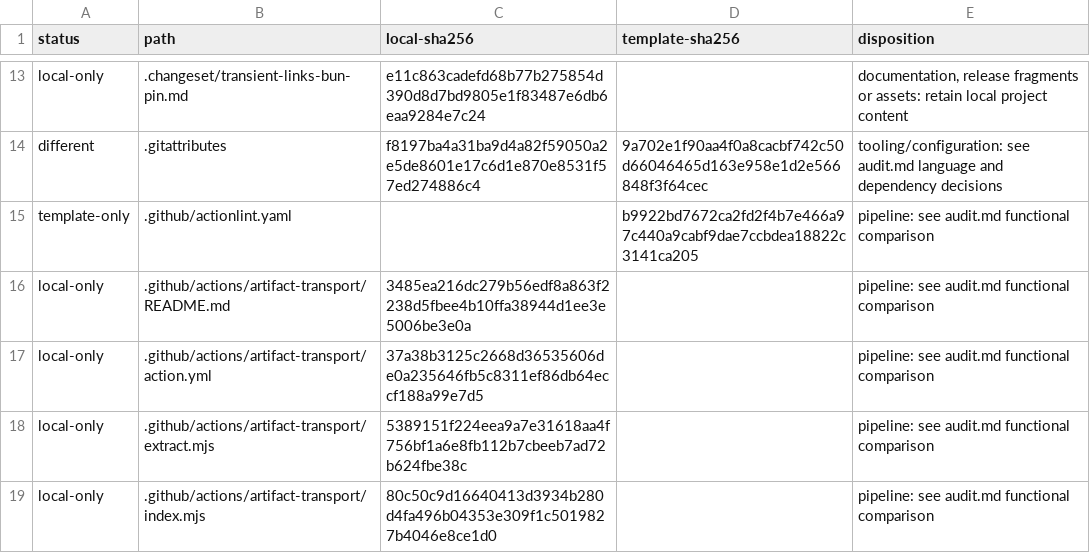
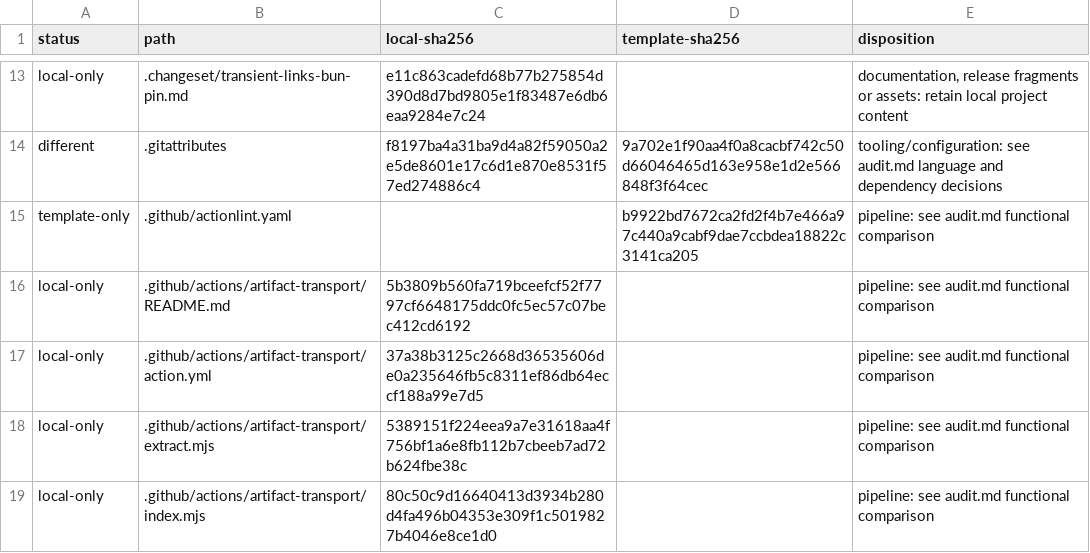
Before and after one commit to konard/medical-speech-to-text, a TSV file: dev/log/issues/5/pulls/6/sources/python-complete-comparison.tsv, drawn as a sheet; only a part is shown, gaps mark what is left out; the diff covers the shown part only.

```diff
--- a/dev/log/issues/5/pulls/6/sources/python-complete-comparison.tsv
+++ b/dev/log/issues/5/pulls/6/sources/python-complete-comparison.tsv
@@ -15,3 +15,3 @@ different	.gitattributes	f8197ba4a31ba9d4a82f59050a2e5de8601e17c6d1e870e8531f57e
 template-only	.github/actionlint.yaml		b9922bd7672ca2fd2f4b7e466a97c440a9cabf9dae7ccbdea18822c3141ca205	pipeline: see audit.md functional comparison
-local-only	.github/actions/artifact-transport/README.md	3485ea216dc279b56edf8a863f2238d5fbee4b10ffa38944d1ee3e5006be3e0a		pipeline: see audit.md functional comparison
+local-only	.github/actions/artifact-transport/README.md	5b3809b560fa719bceefcf52f7797cf6648175ddc0fc5ec57c07bec412cd6192		pipeline: see audit.md functional comparison
 local-only	.github/actions/artifact-transport/action.yml	37a38b3125c2668d36535606de0a235646fb5c8311ef86db64eccf188a99e7d5		pipeline: see audit.md functional comparison
```
Also changed, not shown: 2 added rows and 6 edited cells elsewhere in this file, dev/log/issues/5/pulls/6/sources/javascript-complete-comparison.tsv, 40 other files.
